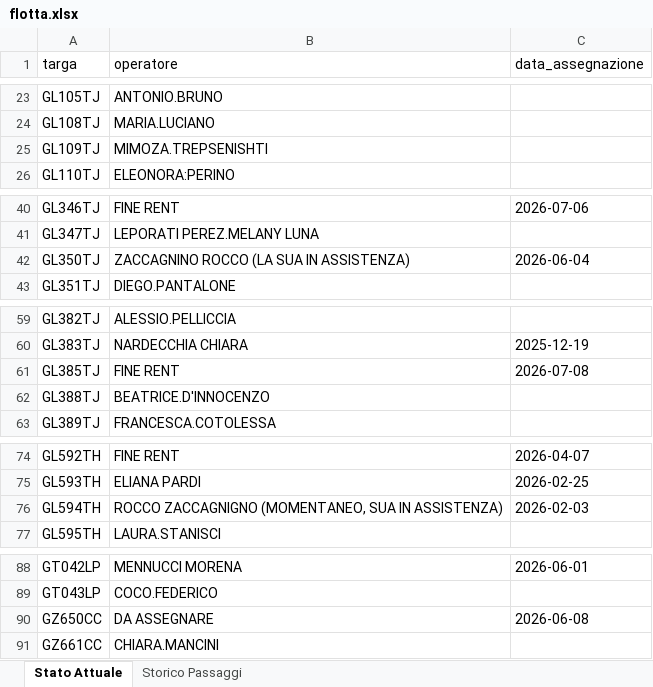
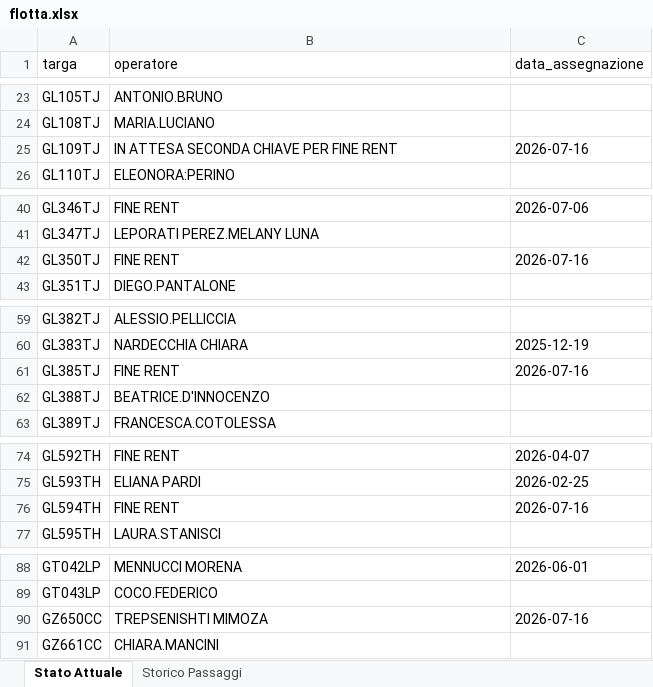
Before and after one commit to messinesetsrm-cell/db_auto, an Excel workbook: flotta.xlsx, sheet Stato Attuale, drawn as a sheet; only a part is shown, gaps mark what is left out; values as stored, in another font and other column widths than the file's, no borders; the diff covers the shown part only; the diff names each change by its address in the sheet, - before the commit and + after, or states it on an @@ line.

```diff
--- a/flotta.xlsx (sheet Stato Attuale)
+++ b/flotta.xlsx (sheet Stato Attuale)
-B25 (operatore): MIMOZA.TREPSENISHTI
+B25 (operatore): IN ATTESA SECONDA CHIAVE PER FINE RENT
-C25 (data_assegnazione): (empty)
+C25 (data_assegnazione): 2026-07-16
-B42 (operatore): ZACCAGNINO ROCCO (LA SUA IN ASSISTENZA)
+B42 (operatore): FINE RENT
-C42 (data_assegnazione): 2026-06-04
+C42 (data_assegnazione): 2026-07-16
-C61 (data_assegnazione): 2026-07-08
+C61 (data_assegnazione): 2026-07-16
-B76 (operatore): ROCCO ZACCAGNIGNO (MOMENTANEO, SUA IN ASSISTENZA)
+B76 (operatore): FINE RENT
-C76 (data_assegnazione): 2026-02-03
+C76 (data_assegnazione): 2026-07-16
-B90 (operatore): DA ASSEGNARE
+B90 (operatore): TREPSENISHTI MIMOZA
-C90 (data_assegnazione): 2026-06-08
+C90 (data_assegnazione): 2026-07-16
```
Also changed, not shown: 1 edited cell elsewhere in this sheet, sheet Storico Passaggi.
